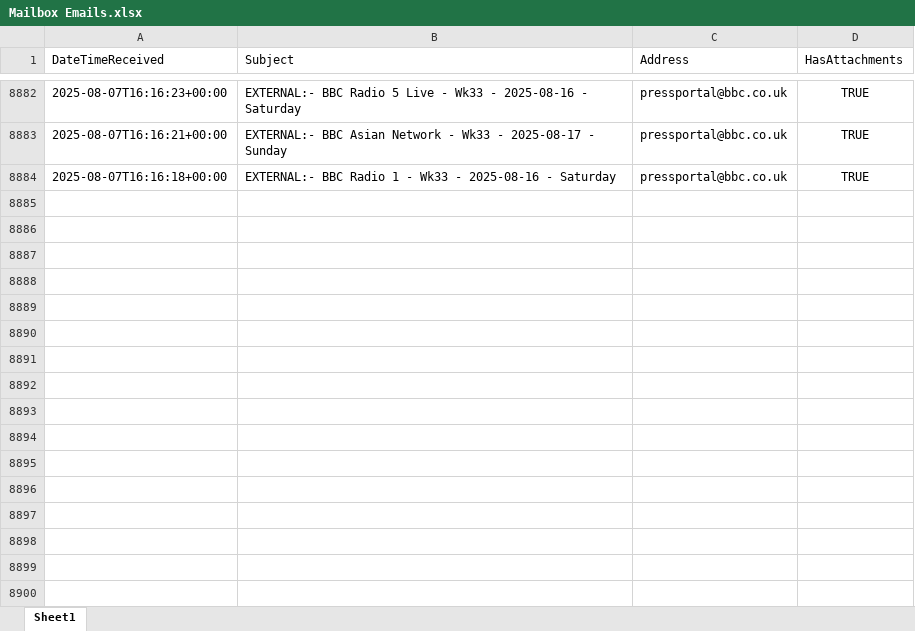
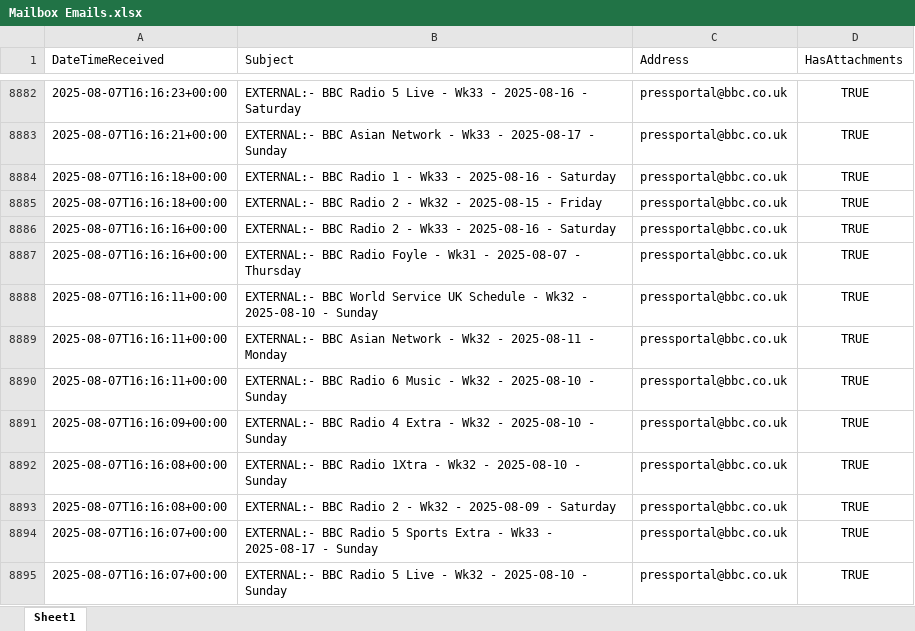
Before and after one commit to nickyleech/Files, an Excel workbook: Mailbox Emails/Mailbox Emails.xlsx, sheet Sheet1, drawn as a sheet; only a part is shown, gaps mark what is left out; values as stored, in another font and other column widths than the file's, no borders; table styles not drawn; the diff names each change by its address in the sheet, - before the commit and + after, or states it on an @@ line.

Commit message:
Update file from SharePoint:

```diff
--- a/Mailbox Emails/Mailbox Emails.xlsx (sheet Sheet1)
+++ b/Mailbox Emails/Mailbox Emails.xlsx (sheet Sheet1)
+row 8885: 2025-08-07T16:16:18+00:00 | EXTERNAL:- BBC Radio 2 - Wk32 - 2025-08-15 - Friday | pressportal@bbc.co.uk | TRUE
+row 8886: 2025-08-07T16:16:16+00:00 | EXTERNAL:- BBC Radio 2 - Wk33 - 2025-08-16 - Saturday | pressportal@bbc.co.uk | TRUE
+row 8887: 2025-08-07T16:16:16+00:00 | EXTERNAL:- BBC Radio Foyle - Wk31 - 2025-08-07 - Thursday | pressportal@bbc.co.uk | TRUE
+row 8888: 2025-08-07T16:16:11+00:00 | EXTERNAL:- BBC World Service UK Schedule - Wk32 - 2025-08-10 - Sunday | pressportal@bbc.co.uk | TRUE
+row 8889: 2025-08-07T16:16:11+00:00 | EXTERNAL:- BBC Asian Network - Wk32 - 2025-08-11 - Monday | pressportal@bbc.co.uk | TRUE
+row 8890: 2025-08-07T16:16:11+00:00 | EXTERNAL:- BBC Radio 6 Music - Wk32 - 2025-08-10 - Sunday | pressportal@bbc.co.uk | TRUE
+row 8891: 2025-08-07T16:16:09+00:00 | EXTERNAL:- BBC Radio 4 Extra - Wk32 - 2025-08-10 - Sunday | pressportal@bbc.co.uk | TRUE
+row 8892: 2025-08-07T16:16:08+00:00 | EXTERNAL:- BBC Radio 1Xtra - Wk32 - 2025-08-10 - Sunday | pressportal@bbc.co.uk | TRUE
+row 8893: 2025-08-07T16:16:08+00:00 | EXTERNAL:- BBC Radio 2 - Wk32 - 2025-08-09 - Saturday | pressportal@bbc.co.uk | TRUE
+row 8894: 2025-08-07T16:16:07+00:00 | EXTERNAL:- BBC Radio 5 Sports Extra - Wk33 - 2025-08-17 - Sunday | pressportal@bbc.co.uk | TRUE
+row 8895: 2025-08-07T16:16:07+00:00 | EXTERNAL:- BBC Radio 5 Live - Wk32 - 2025-08-10 - Sunday | pressportal@bbc.co.uk | TRUE
```
